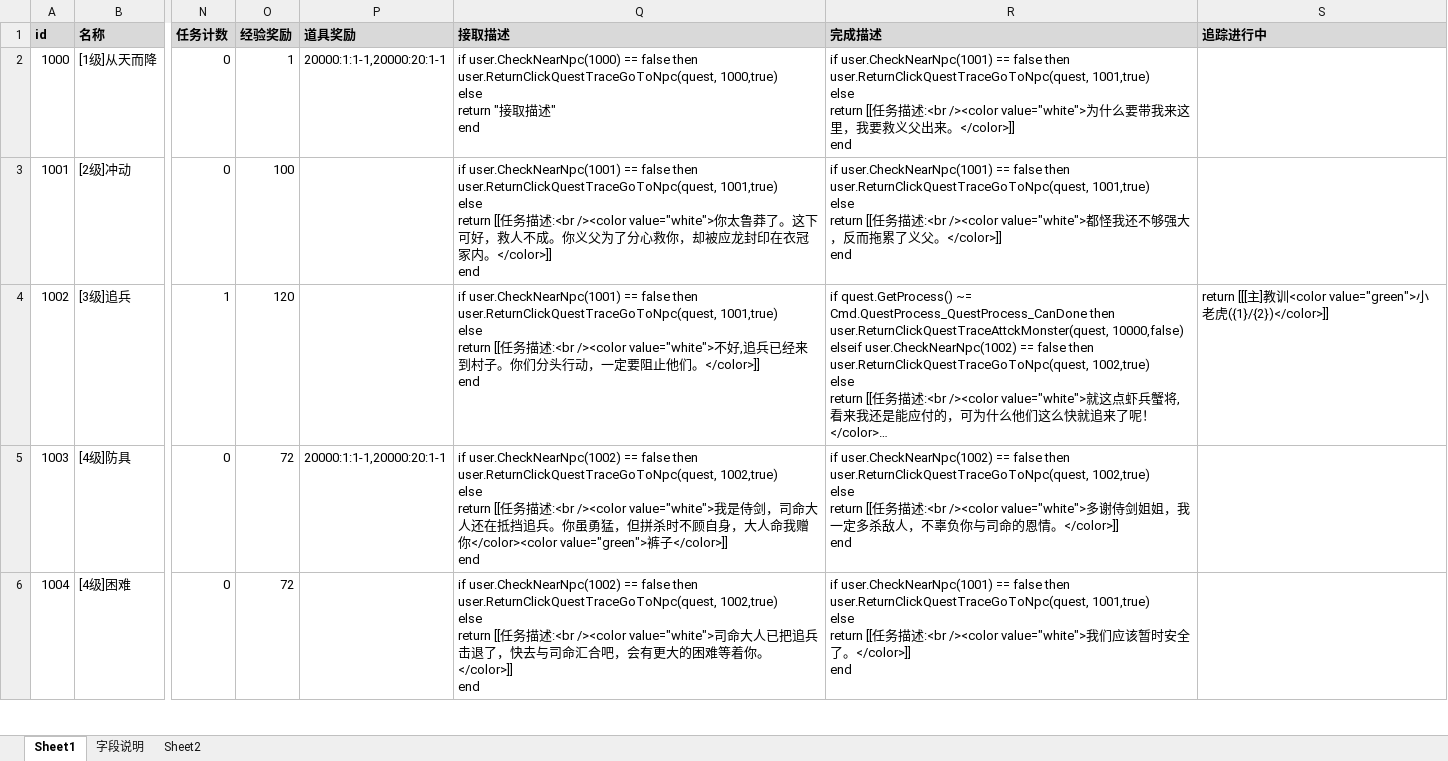
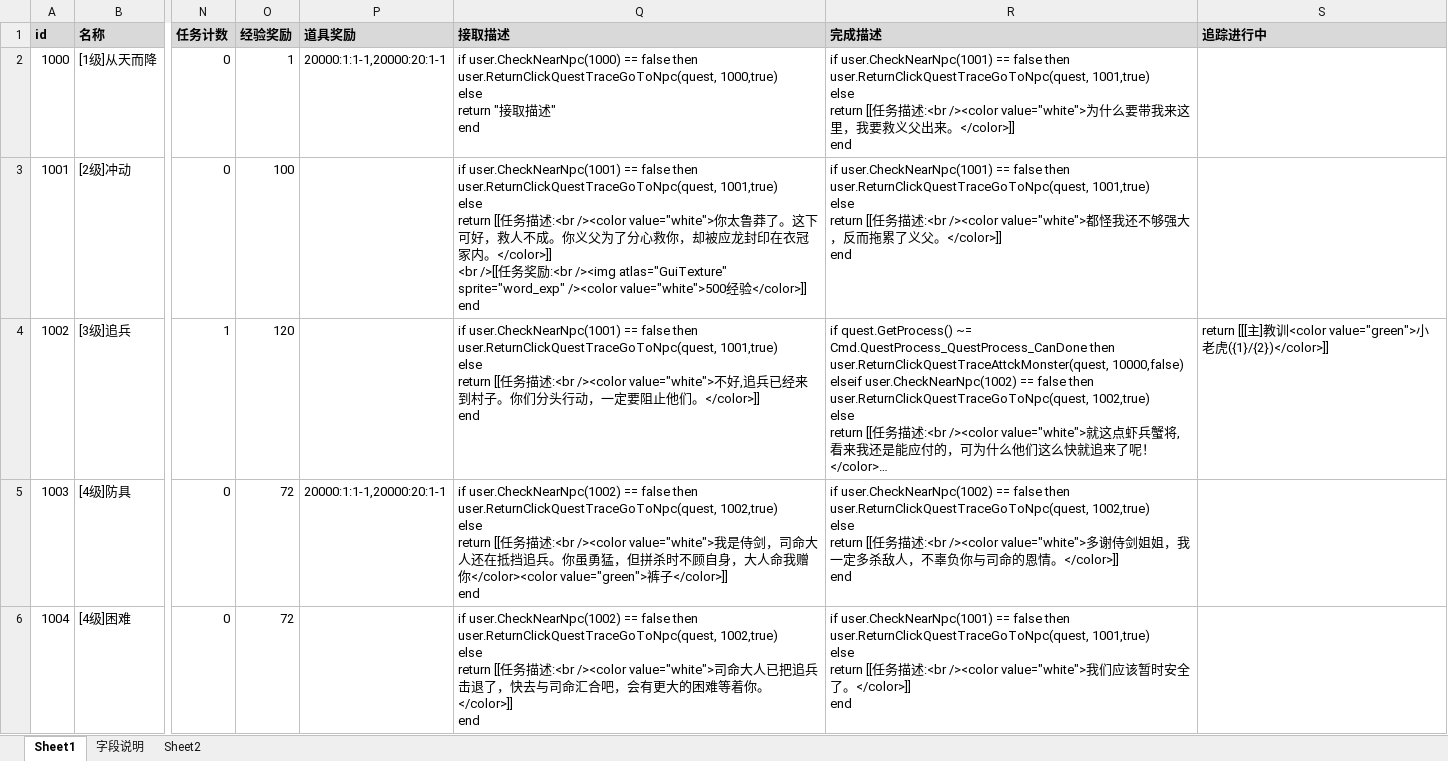
Before and after one commit to Klanly/BWM, an Excel workbook: doc/table/任务表.xlsx, sheet Sheet1, drawn as a sheet; only a part is shown, gaps mark what is left out; long unchanged cells end in …; values as stored, in another font and other column widths than the file's, no borders; ↵ is a line break in a cell; the diff names each change by its address in the sheet, - before the commit and + after, or states it on an @@ line.

Commit message:
尝试在任务描述中添加图片

```diff
--- a/doc/table/任务表.xlsx (sheet Sheet1)
+++ b/doc/table/任务表.xlsx (sheet Sheet1)
-Q3 (接取描述): …。</color>]] ↵ end
+Q3 (接取描述): …。</color>]] ↵ <br />[[任务奖励:<br /><img atlas="GuiTexture" sprite="word_exp" /><color value="white">500经验</color>]] ↵ end
```
